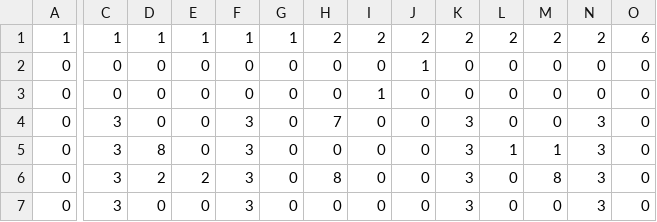
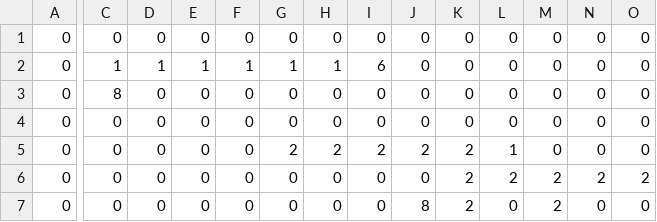
Before and after one commit to hibiki128/TD2_3, a CSV file: resources/Maps/stage12.csv, drawn as a sheet; only a part is shown, gaps mark what is left out; removed rows and columns are numbered as before the commit, all else as after; rows hold the shown columns only; the diff covers the shown part only; the diff names each change by its address in the sheet, - before the commit and + after, or states it on an @@ line.

Commit message:
stage12

```diff
--- a/resources/Maps/stage12.csv
+++ b/resources/Maps/stage12.csv
-row 1: 1 | 1 | 1 | 1 | 1 | 1 | 2 | 2 | 2 | 2 | 2 | 2 | 2 | 6
-J1: 1
+J1: 0
+row 2: 0 | 1 | 1 | 1 | 1 | 1 | 1 | 6 | 0 | 0 | 0 | 0 | 0 | 0
-C3: 0
+C3: 8
-I3: 1
+I3: 0
-C4:C7: 3
+C4:C7: 0
-F4:F7: 3
+F4:F7: 0
-H4: 7
+H4: 0
-K4: 3
+K4: 0
-N4:N5: 3
+N4:N5: 0
-D5: 8
+D5: 0
-G5: 0
+G5: 2
-H5: 0
+H5: 2
-I5: 0
+I5: 2
-J5: 0
+J5: 2
-K5:K7: 3
+K5:K7: 2
-M5: 1
+M5: 0
-D6: 2
+D6: 0
-E6: 2
+E6: 0
-H6: 8
+H6: 0
-L6: 0
+L6: 2
-M6: 8
+M6: 2
-N6: 3
+N6: 2
-O6: 0
+O6: 2
-J7: 0
+J7: 8
-M7: 0
+M7: 2
-N7: 3
+N7: 0
```
Also changed, not shown: 2 added rows, 1 removed row and 16 edited cells elsewhere in this file.
